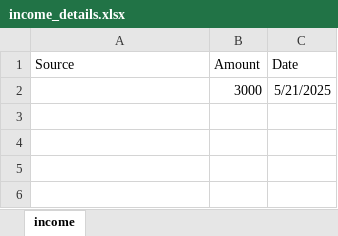
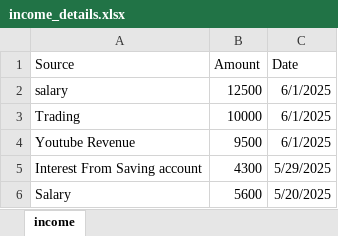
Before and after one commit to Priyanshu-at0510/EXPENSE-TRACKER, an Excel workbook: backend/income_details.xlsx, sheet income, drawn as a sheet; values as stored, in another font and other column widths than the file's, no borders; removed rows and columns are numbered as before the commit, all else as after; the diff names each change by its address in the sheet, - before the commit and + after, or states it on an @@ line.

```diff
--- a/backend/income_details.xlsx (sheet income)
+++ b/backend/income_details.xlsx (sheet income)
-row 2:  | 3000 | 5/21/2025
+row 2: salary | 12500 | 6/1/2025
+row 3: Trading | 10000 | 6/1/2025
+row 4: Youtube Revenue | 9500 | 6/1/2025
+row 5: Interest From Saving account | 4300 | 5/29/2025
+row 6: Salary | 5600 | 5/20/2025
```
Also changed, not shown: 7 other files.
